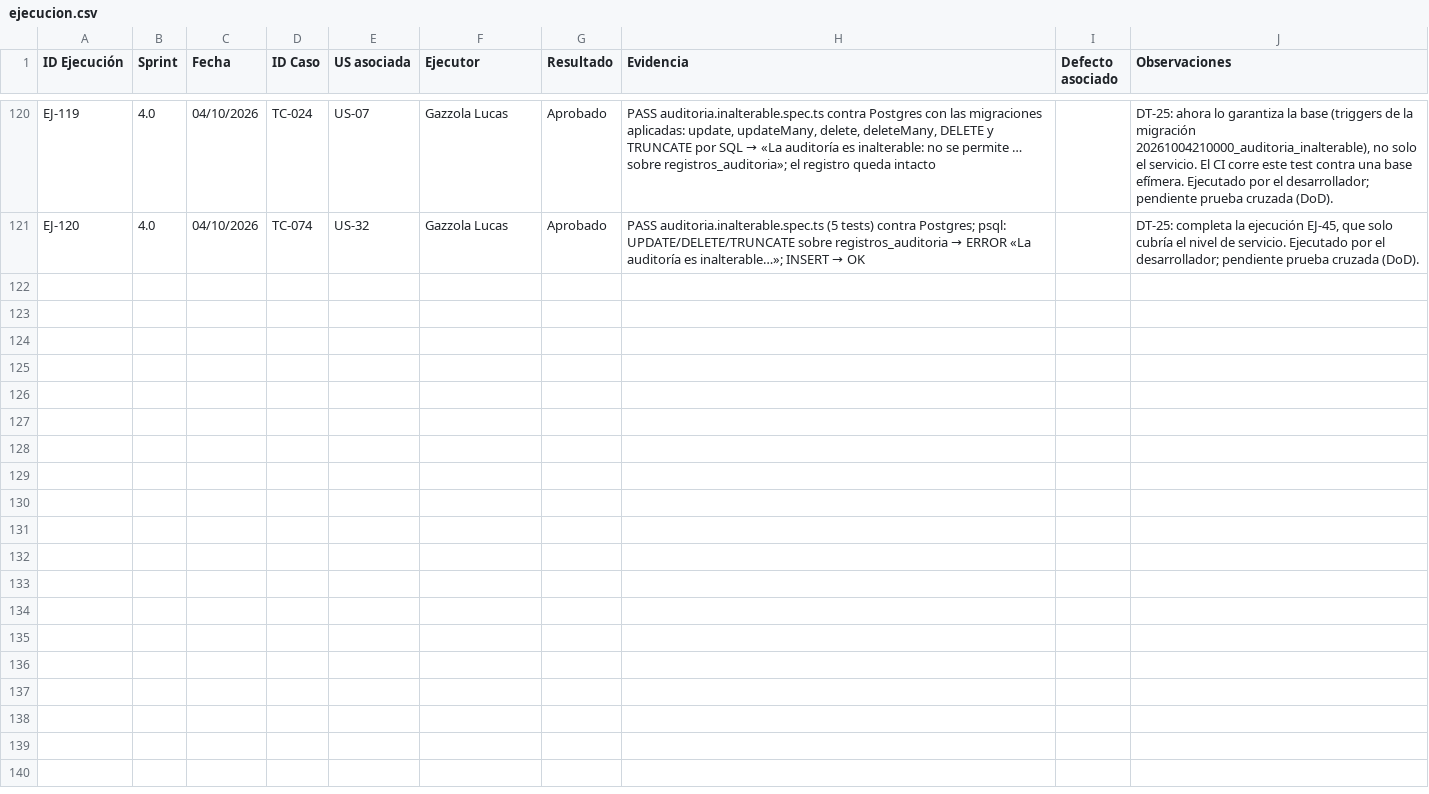
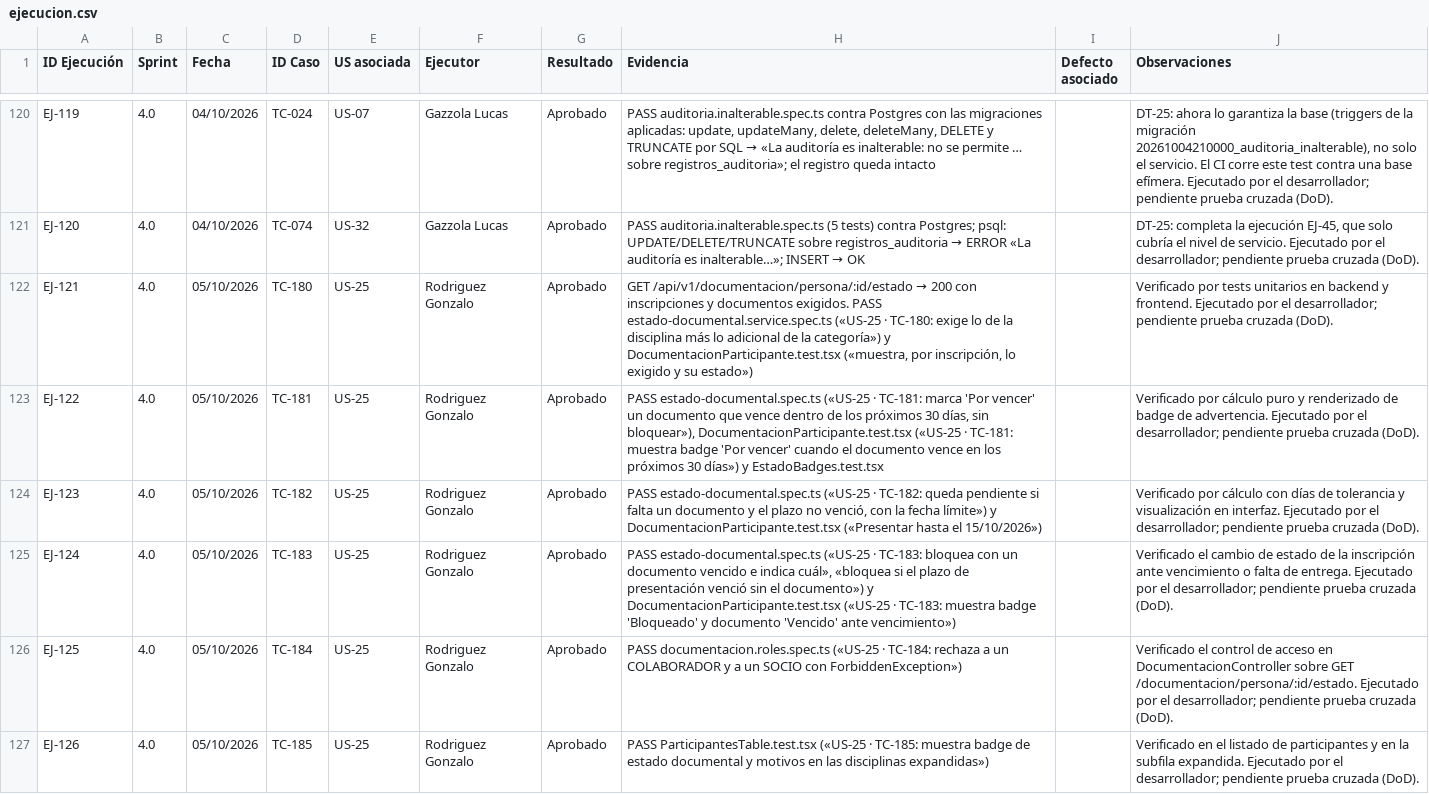
Before and after one commit to lucasgazzola/socialclub-backend, a CSV file: docs/pruebas/ejecucion.csv, drawn as a sheet; only a part is shown, gaps mark what is left out; the diff names each change by its address in the sheet, - before the commit and + after, or states it on an @@ line.

Commit message:
docs[US-25]: registrar casos TC-180 a TC-185 y evidencias de ejecucion en plan de testing

```diff
--- a/docs/pruebas/ejecucion.csv
+++ b/docs/pruebas/ejecucion.csv
+row 122: EJ-121 | 4.0 | 05/10/2026 | TC-180 | US-25 | Rodriguez Gonzalo | Aprobado | GET /api/v1/documentacion/persona/:id/estado → 200 con inscripciones y documentos exigidos. PASS estado-documental.service.spec.ts («US-25 · TC-180: exige lo de la disciplina más lo adicional de la categoría») y DocumentacionParticipante.test.tsx («muestra, por inscripción, lo exigido y su estado») |  | Verificado por tests unitarios en backend y frontend. Ejecutado por el desarrollador; pendiente prueba cruzada (DoD).
+row 123: EJ-122 | 4.0 | 05/10/2026 | TC-181 | US-25 | Rodriguez Gonzalo | Aprobado | PASS estado-documental.spec.ts («US-25 · TC-181: marca 'Por vencer' un documento que vence dentro de los próximos 30 días, sin bloquear»), DocumentacionParticipante.test.tsx («US-25 · TC-181: muestra badge 'Por vencer' cuando el documento vence en los próximos 30 días») y EstadoBadges.test.tsx |  | Verificado por cálculo puro y renderizado de badge de advertencia. Ejecutado por el desarrollador; pendiente prueba cruzada (DoD).
+row 124: EJ-123 | 4.0 | 05/10/2026 | TC-182 | US-25 | Rodriguez Gonzalo | Aprobado | PASS estado-documental.spec.ts («US-25 · TC-182: queda pendiente si falta un documento y el plazo no venció, con la fecha límite») y DocumentacionParticipante.test.tsx («Presentar hasta el 15/10/2026») |  | Verificado por cálculo con días de tolerancia y visualización en interfaz. Ejecutado por el desarrollador; pendiente prueba cruzada (DoD).
+row 125: EJ-124 | 4.0 | 05/10/2026 | TC-183 | US-25 | Rodriguez Gonzalo | Aprobado | PASS estado-documental.spec.ts («US-25 · TC-183: bloquea con un documento vencido e indica cuál», «bloquea si el plazo de presentación venció sin el documento») y DocumentacionParticipante.test.tsx («US-25 · TC-183: muestra badge 'Bloqueado' y documento 'Vencido' ante vencimiento») |  | Verificado el cambio de estado de la inscripción ante vencimiento o falta de entrega. Ejecutado por el desarrollador; pendiente prueba cruzada (DoD).
+row 126: EJ-125 | 4.0 | 05/10/2026 | TC-184 | US-25 | Rodriguez Gonzalo | Aprobado | PASS documentacion.roles.spec.ts («US-25 · TC-184: rechaza a un COLABORADOR y a un SOCIO con ForbiddenException») |  | Verificado el control de acceso en DocumentacionController sobre GET /documentacion/persona/:id/estado. Ejecutado por el desarrollador; pendiente prueba cruzada (DoD).
+row 127: EJ-126 | 4.0 | 05/10/2026 | TC-185 | US-25 | Rodriguez Gonzalo | Aprobado | PASS ParticipantesTable.test.tsx («US-25 · TC-185: muestra badge de estado documental y motivos en las disciplinas expandidas») |  | Verificado en el listado de participantes y en la subfila expandida. Ejecutado por el desarrollador; pendiente prueba cruzada (DoD).
```
Also changed, not shown: docs/pruebas/casos-prueba.csv, docs/pruebas/para-pegar/casos-prueba.tsv, 3 other files.
